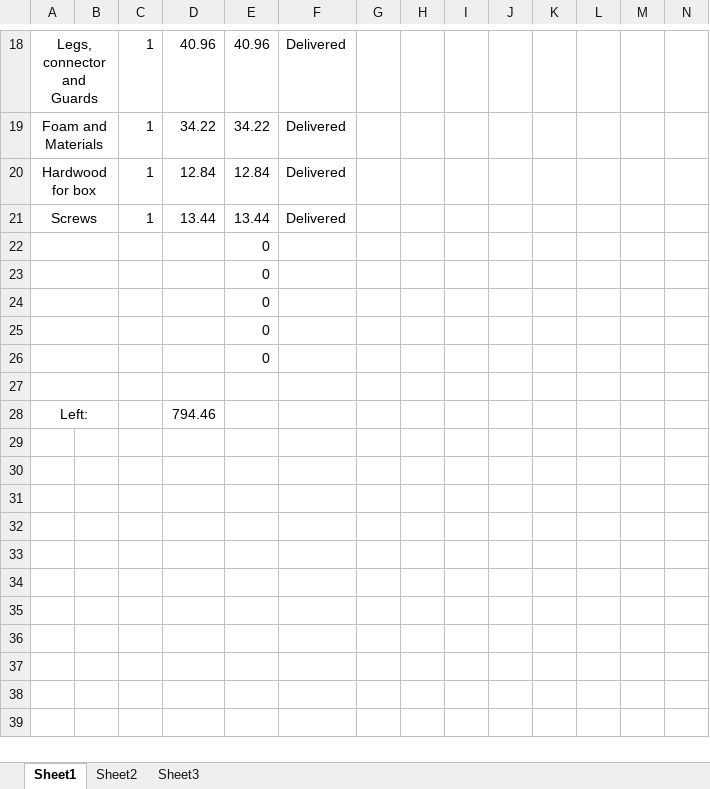
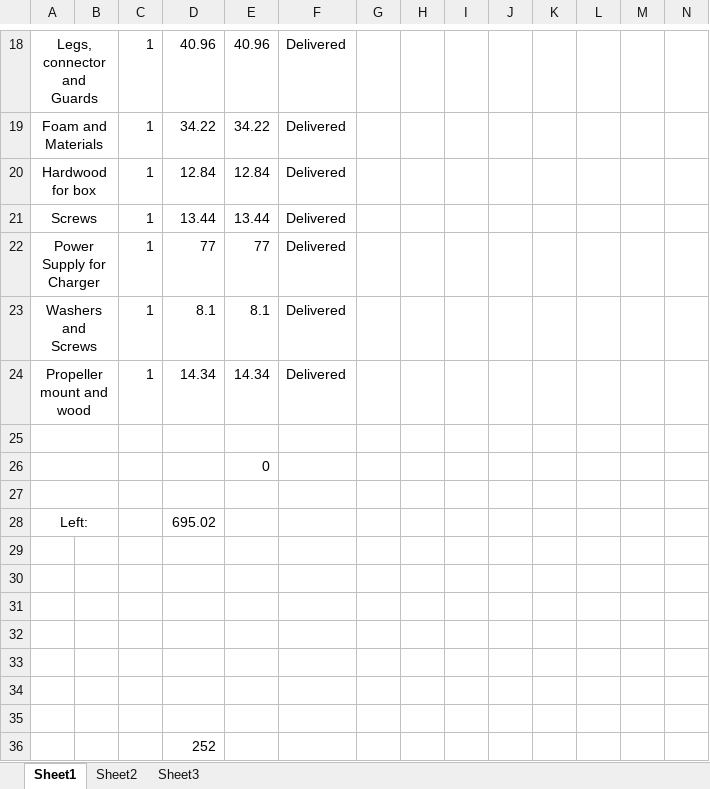
Before and after one commit to jjh-drones/agriculture, an Excel workbook: Cost/Agrisos/Cost_List.xlsx, sheet Sheet1, drawn as a sheet; only a part is shown, gaps mark what is left out; values as stored, in another font and other column widths than the file's, no borders; removed rows and columns are numbered as before the commit, all else as after; the diff names each change by its address in the sheet, - before the commit and + after, or states it on an @@ line.

Commit message:
fffff

```diff
--- a/Cost/Agrisos/Cost_List.xlsx (sheet Sheet1)
+++ b/Cost/Agrisos/Cost_List.xlsx (sheet Sheet1)
-row 22:  |  |  |  | 0
-row 23:  |  |  |  | 0
-row 24:  |  |  |  | 0
+row 22: Power Supply for Charger |  | 1 | 77 | 77 | Delivered
+row 23: Washers and Screws |  | 1 | 8.1 | 8.1 | Delivered
+row 24: Propeller mount and wood |  | 1 | 14.34 | 14.34 | Delivered
-E25: 0
+E25: (empty)
-D28: 794.46
+D28: 695.02
+row 29: (empty)
+row 30: (empty)
+row 31: (empty)
+row 32: (empty)
+row 33: (empty)
+row 34: (empty)
+row 35: (empty)
+row 36:  |  |  | 252
```
